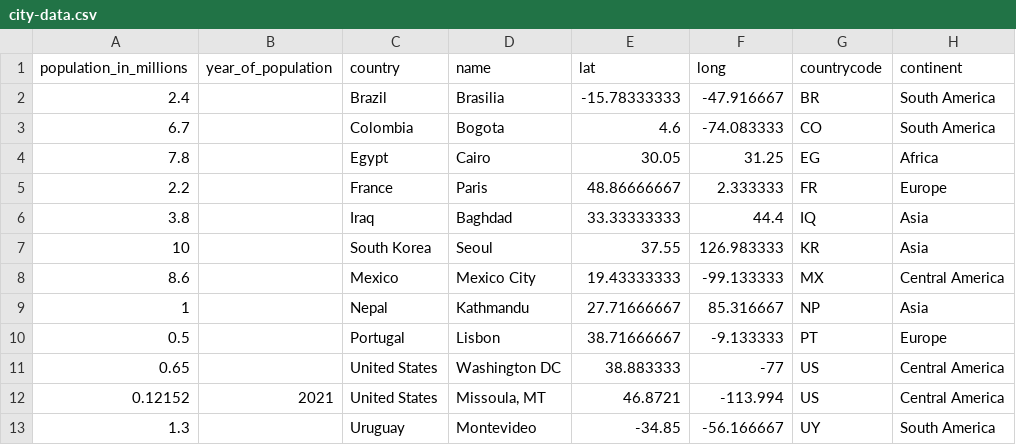
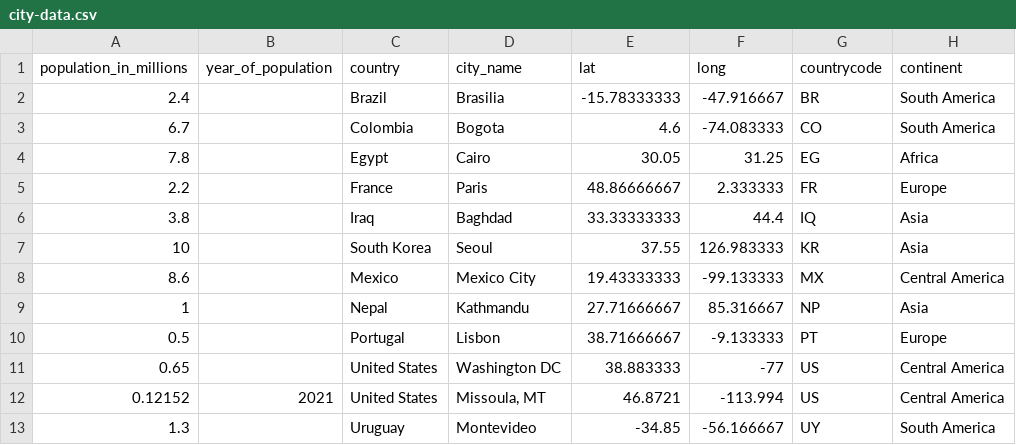
Before and after one commit to jdholwick/Raster_Plot, a CSV file: data/city-data.csv, drawn as a sheet.

```diff
--- a/data/city-data.csv
+++ b/data/city-data.csv
@@ -1,2 +1,2 @@
-population_in_millions,year_of_population,country,name,lat,long,countrycode,continent
+population_in_millions,year_of_population,country,city_name,lat,long,countrycode,continent
 2.4,,Brazil,Brasilia,-15.78333333,-47.916667,BR,South America
```
Also changed, not shown: 3 other files.
